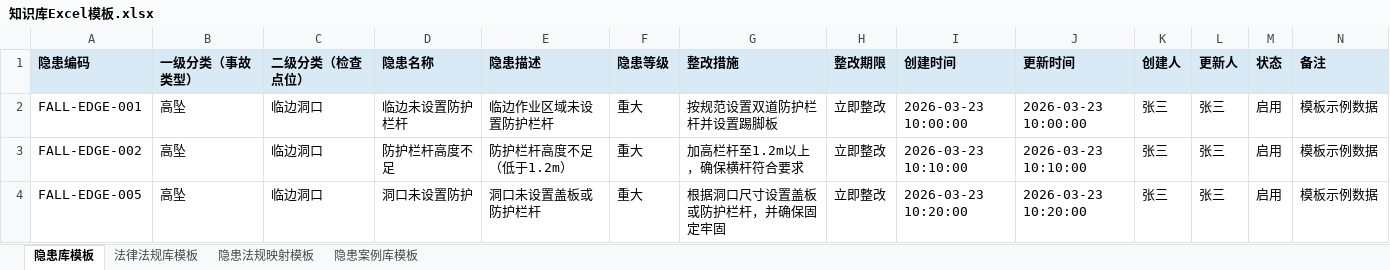
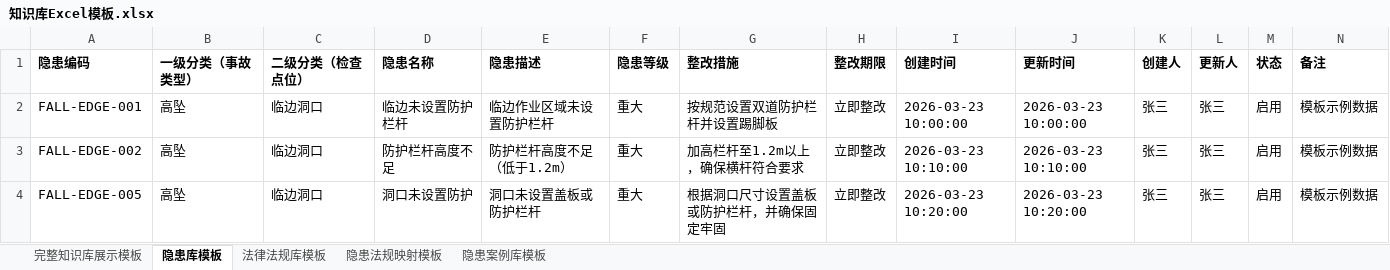
Before and after one commit to zhudan930612/Data-governance, an Excel workbook: 知识库Excel模板.xlsx, sheet 隐患库模板, drawn as a sheet; values as stored, in another font and other column widths than the file's, no borders; the diff names each change by its address in the sheet, - before the commit and + after, or states it on an @@ line.

```diff
--- a/知识库Excel模板.xlsx (sheet 隐患库模板)
+++ b/知识库Excel模板.xlsx (sheet 隐患库模板)
+sheet tab: 完整知识库展示模板
-A1:N1 fill: #D9EAF7
+A1:N1 fill: none
```
Also changed, not shown: sheet 隐患案例库模板, sheet 法律法规库模板, sheet 隐患法规映射模板, 1 other file.
